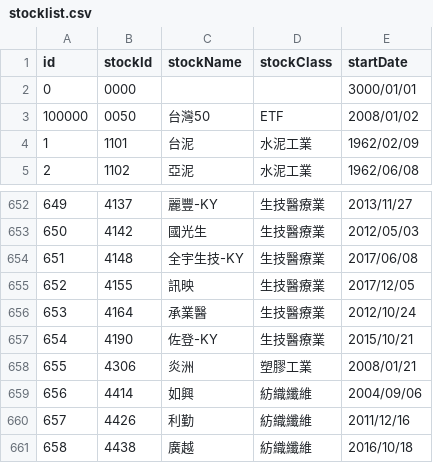
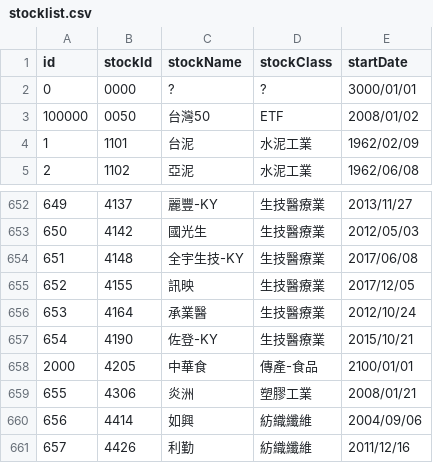
Before and after one commit to sprout110/littleBow, a CSV file: stocklist.csv, drawn as a sheet; only a part is shown, gaps mark what is left out; the shorter side is filled out with more unchanged rows.

```diff
--- a/stocklist.csv
+++ b/stocklist.csv
@@ -1,3 +1,3 @@
 id,stockId,stockName,stockClass,startDate
-0,0000, , ,3000/01/01
+0,0000,?,?,3000/01/01
 100000,0050,台灣50,ETF,2008/01/02
@@ -657,2 +657,3 @@ id,stockId,stockName,stockClass,startDate
 654,4190,佐登-KY,生技醫療業,2015/10/21
+2000,4205,中華食,傳產-食品,2100/01/01
 655,4306,炎洲,塑膠工業,2008/01/21
```
Also changed, not shown: 56 other files.
